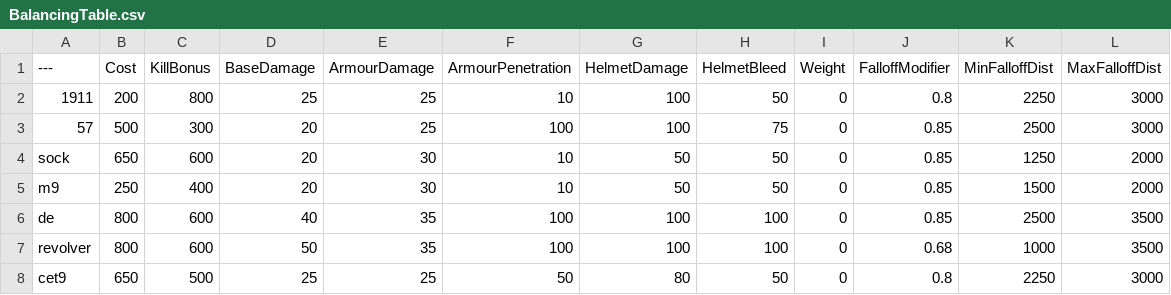
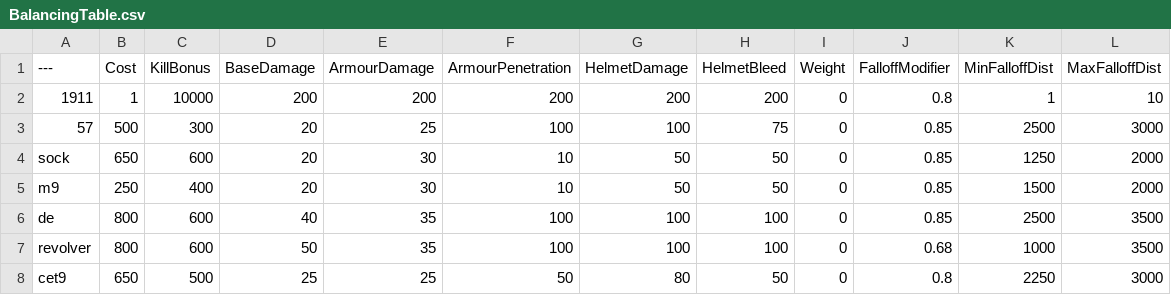
Before and after one commit to Bray-Boyd/BalancingTable, a CSV file: BalancingTable.csv, drawn as a sheet; only a part is shown.

Commit message:
Update BalancingTable.csv

```diff
--- a/BalancingTable.csv
+++ b/BalancingTable.csv
@@ -1,3 +1,3 @@
 ---,Cost,KillBonus,BaseDamage,ArmourDamage,ArmourPenetration,HelmetDamage,HelmetBleed,Weight,FalloffModifier,MinFalloffDist,MaxFalloffDist
-1911,200,800,25,25,10,100,50,0,0.8,2250,3000
+1911,1,10000,200,200,200,200,200,0,0.8,1,10
 57,500,300,20,25,100,100,75,0,0.85,2500,3000
```
